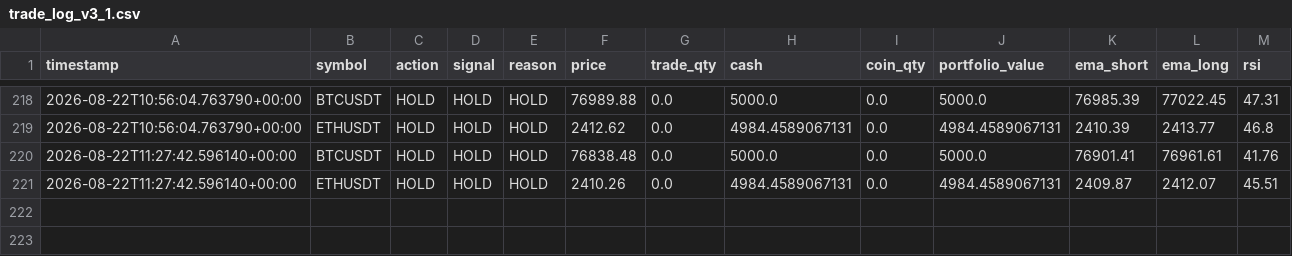
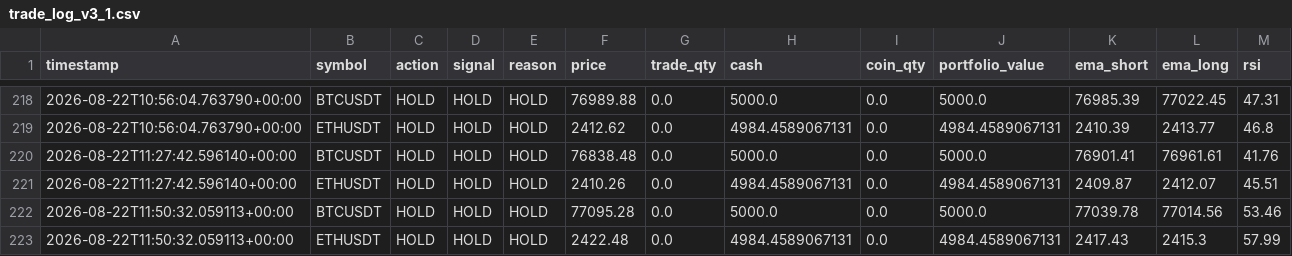
Before and after one commit to Galaxyarmy/crypto-paper-trader, a CSV file: trade_log_v3_1.csv, drawn as a sheet; only a part is shown, gaps mark what is left out.

Commit message:
Update paper trading state [skip ci]

```diff
--- a/trade_log_v3_1.csv
+++ b/trade_log_v3_1.csv
@@ -221 +221,3 @@ timestamp,symbol,action,signal,reason,price,trade_qty,cash,coin_qty,portfolio_va
 2026-08-22T11:27:42.596140+00:00,ETHUSDT,HOLD,HOLD,HOLD,2410.26,0.0,4984.4589067131,0.0,4984.4589067131,2409.87,2412.07,45.51
+2026-08-22T11:50:32.059113+00:00,BTCUSDT,HOLD,HOLD,HOLD,77095.28,0.0,5000.0,0.0,5000.0,77039.78,77014.56,53.46
+2026-08-22T11:50:32.059113+00:00,ETHUSDT,HOLD,HOLD,HOLD,2422.48,0.0,4984.4589067131,0.0,4984.4589067131,2417.43,2415.3,57.99
```
